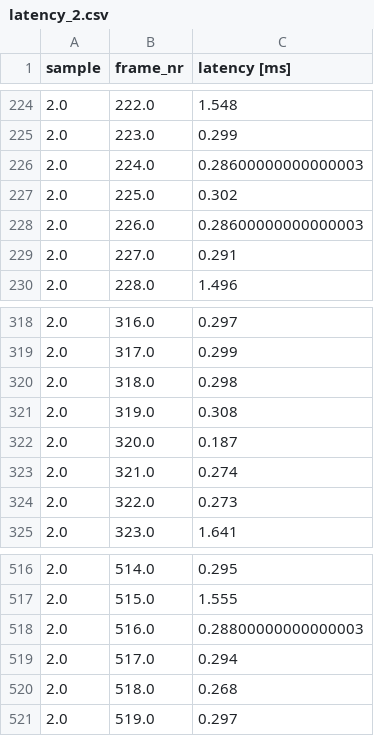
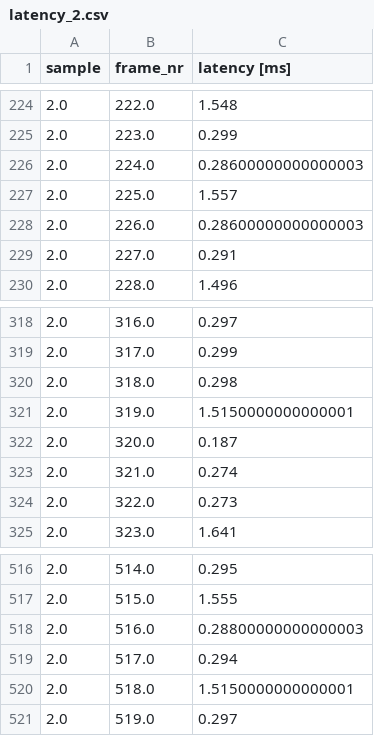
Before and after one commit to pfisteso/AY2425_MastersThesis, a CSV file: experiments/data/roi/latency/intermediate/latency_2.csv, drawn as a sheet; only a part is shown, gaps mark what is left out.

```diff
--- a/experiments/data/roi/latency/intermediate/latency_2.csv
+++ b/experiments/data/roi/latency/intermediate/latency_2.csv
@@ -226,3 +226,3 @@ sample,frame_nr,latency [ms]
 2.0,224.0,0.28600000000000003
-2.0,225.0,0.302
+2.0,225.0,1.557
 2.0,226.0,0.28600000000000003
@@ -320,3 +320,3 @@ sample,frame_nr,latency [ms]
 2.0,318.0,0.298
-2.0,319.0,0.308
+2.0,319.0,1.5150000000000001
 2.0,320.0,0.187
@@ -519,3 +519,3 @@ sample,frame_nr,latency [ms]
 2.0,517.0,0.294
-2.0,518.0,0.268
+2.0,518.0,1.5150000000000001
 2.0,519.0,0.297
```
Also changed, not shown: experiments/data/bev/latency/latency.csv, experiments/data/dm1/latency/latency.csv, 47 other files.
